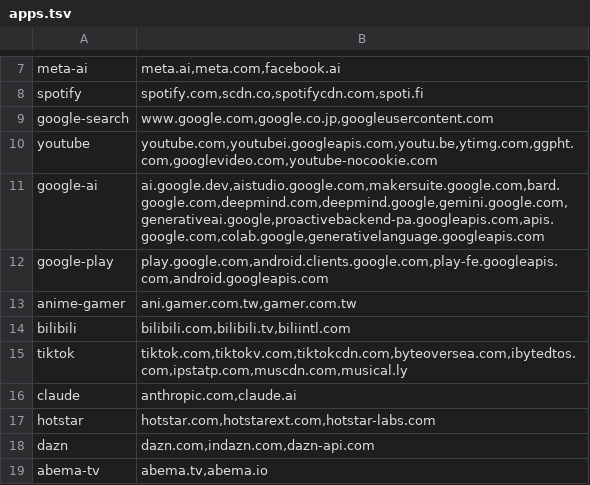
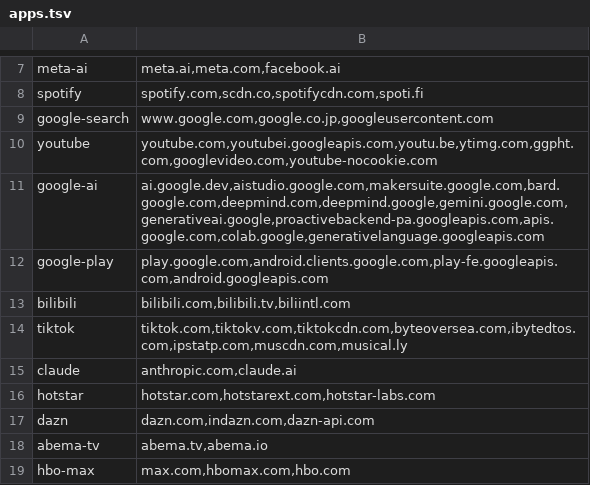
Before and after one commit to llovely45/smartdns-app-dns, a TSV file: apps.tsv, drawn as a sheet; only a part is shown, gaps mark what is left out; the shorter side is filled out with more unchanged rows; the diff covers the shown part only; the diff names each change by its address in the sheet, - before the commit and + after, or states it on an @@ line.

```diff
--- a/apps.tsv
+++ b/apps.tsv
-row 13: anime-gamer | ani.gamer.com.tw,gamer.com.tw
```
Also changed, not shown: 34 removed rows elsewhere in this file.
